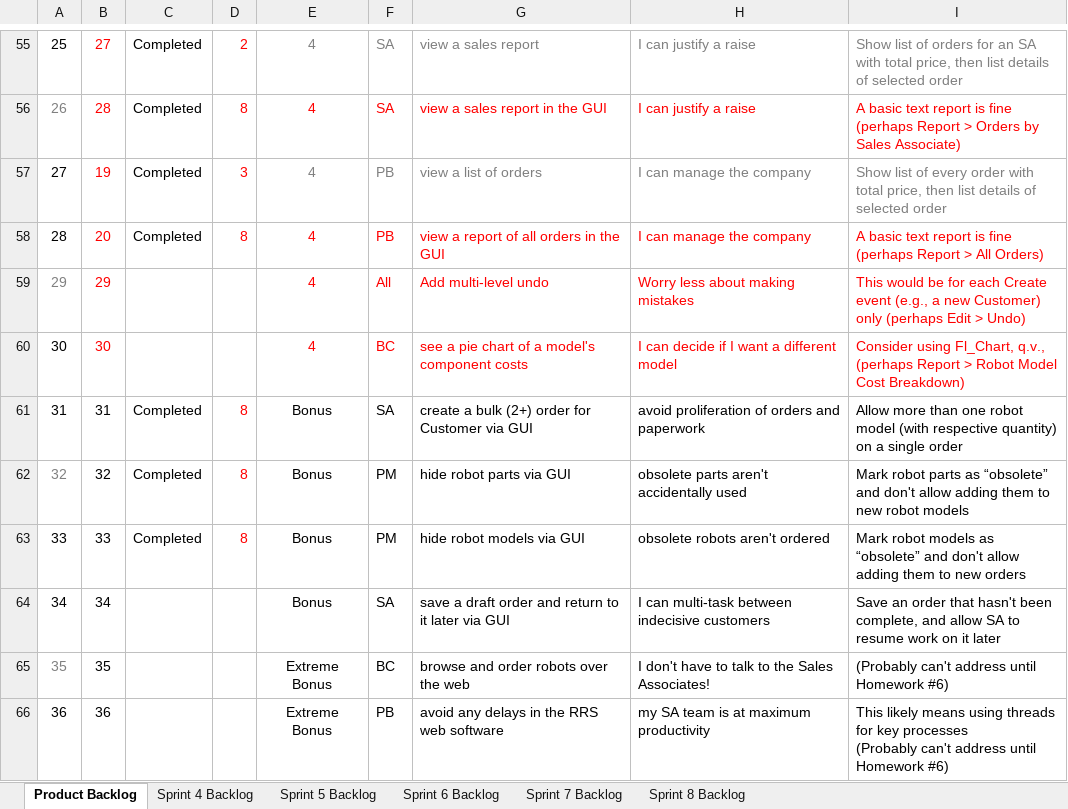
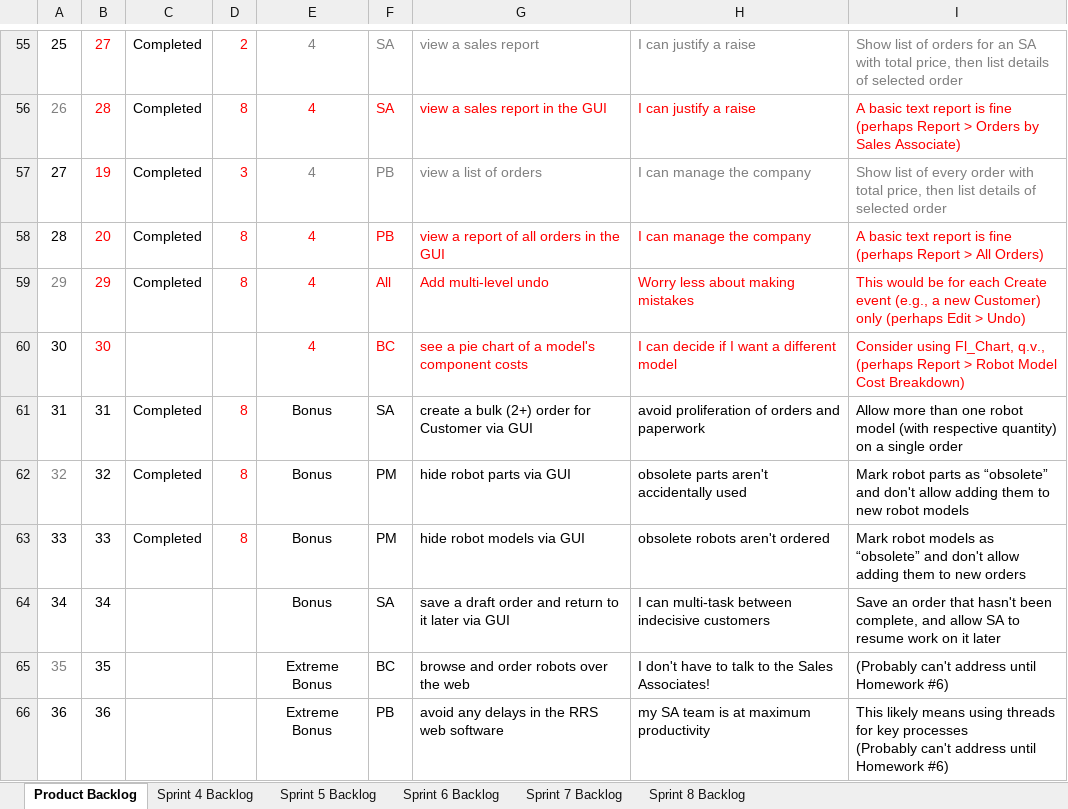
Before and after one commit to pavanaj/RoboshopGUI, an Excel workbook: Robbie_Robot_Shop_Scrum.xlsx, sheet Product Backlog, drawn as a sheet; only a part is shown, gaps mark what is left out; values as stored, in another font and other column widths than the file's, no borders; charts and pictures not drawn; the diff names each change by its address in the sheet, - before the commit and + after, or states it on an @@ line.

```diff
--- a/Robbie_Robot_Shop_Scrum.xlsx (sheet Product Backlog)
+++ b/Robbie_Robot_Shop_Scrum.xlsx (sheet Product Backlog)
-C59: (empty)
+C59: Completed
-D59: (empty)
+D59: 8
```
Also changed, not shown: sheet Sprint 8 Backlog, charts or pictures, 1 other file.
